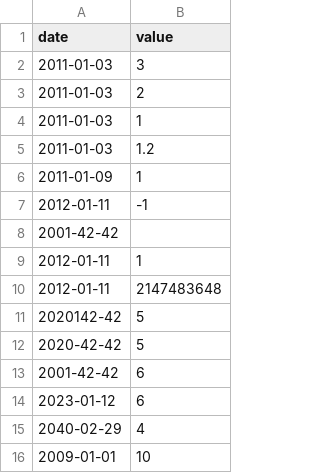
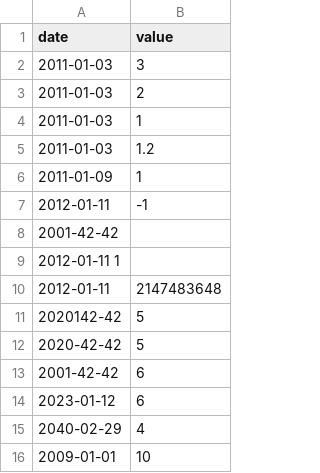
Before and after one commit to clemcheyrou/CPP_09, a CSV file: ex00/input.csv, drawn as a sheet.

```diff
--- a/ex00/input.csv
+++ b/ex00/input.csv
@@ -8,3 +8,3 @@ date | value
 2001-42-42
-2012-01-11 | 1
+2012-01-11  1
 2012-01-11 | 2147483648
```
Also changed, not shown: 5 other files.
